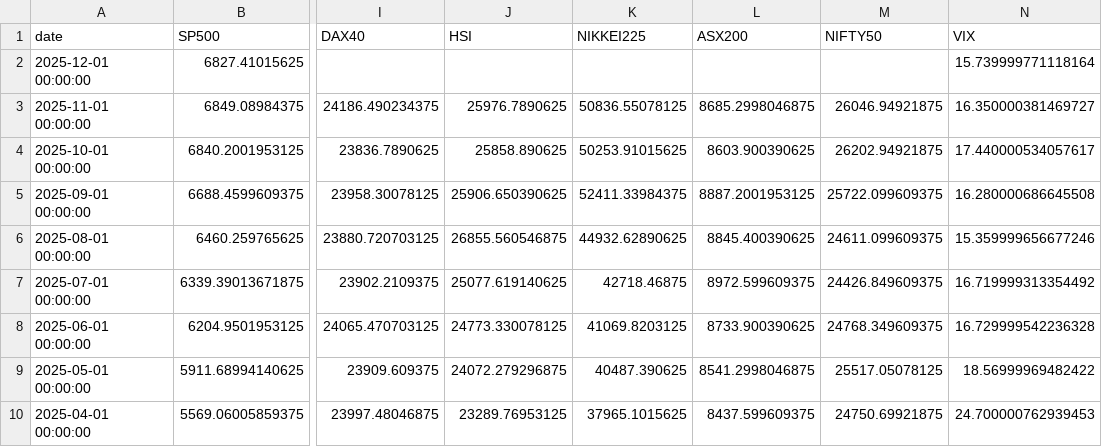
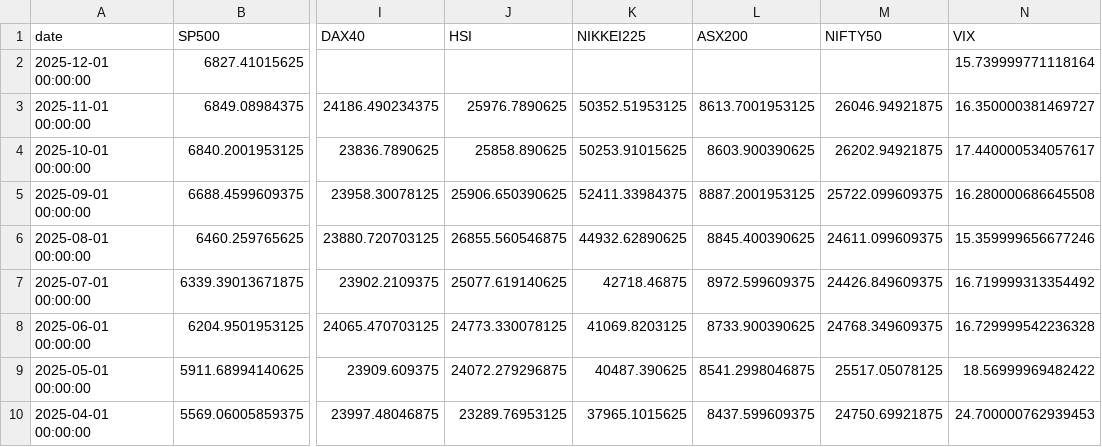
Before and after one commit to rektosaure/financial-data, a CSV file: macro-world/indices_m.csv, drawn as a sheet; only a part is shown, gaps mark what is left out; the diff names each change by its address in the sheet, - before the commit and + after, or states it on an @@ line.

Commit message:
Update dataset 'INDICES_M' (indices_m.csv)

```diff
--- a/macro-world/indices_m.csv
+++ b/macro-world/indices_m.csv
-K3 (NIKKEI225): 50836.55078125
+K3 (NIKKEI225): 50352.51953125
-L3 (ASX200): 8685.2998046875
+L3 (ASX200): 8613.7001953125
```
